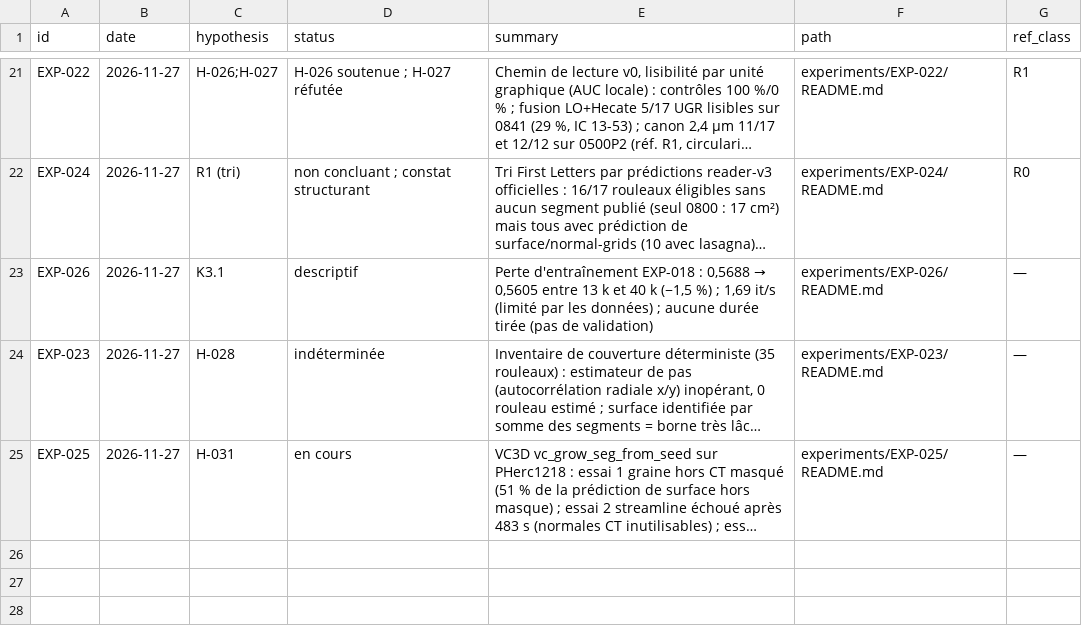
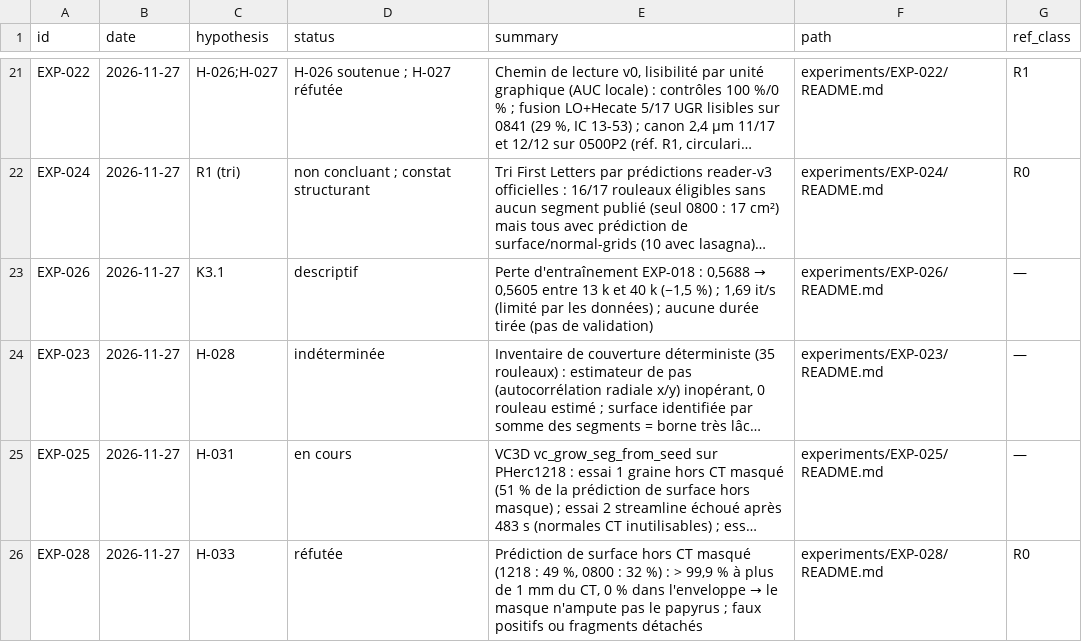
Before and after one commit to nevenfo/vesuvius-autonomous-research, a CSV file: experiments/registry.csv, drawn as a sheet; only a part is shown, gaps mark what is left out; long unchanged cells end in …; the diff names each change by its address in the sheet, - before the commit and + after, or states it on an @@ line.

```diff
--- a/experiments/registry.csv
+++ b/experiments/registry.csv
+row 26: EXP-028 | 2026-11-27 | H-033 | réfutée | Prédiction de surface hors CT masqué (1218 : 49 %, 0800 : 32 %) : > 99,9 % à plus de 1 mm du CT, 0 % dans l'enveloppe → le masque n'ampute pas le papyrus ; faux positifs ou fragments détachés | experiments/EXP-028/README.md | R0
```
Also changed, not shown: 5 other files.
